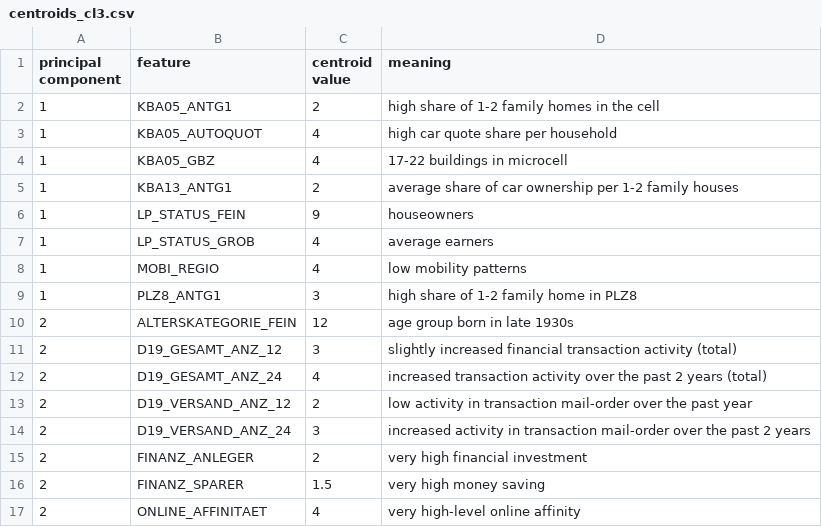
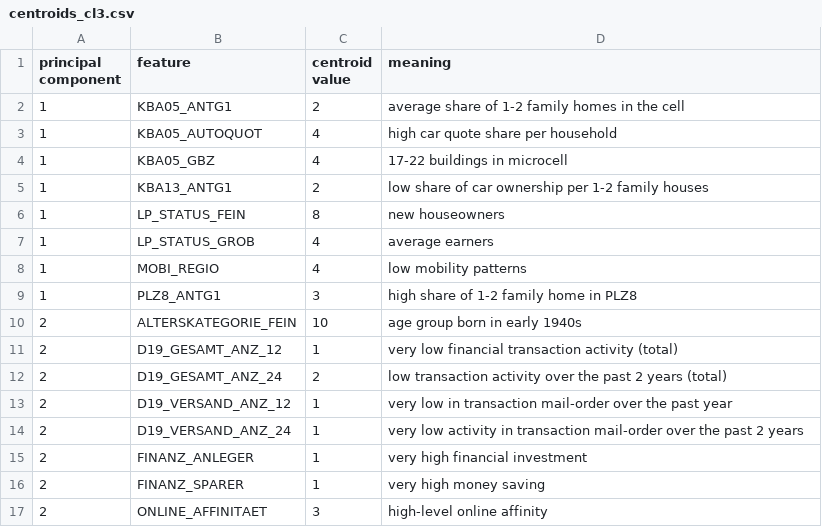
Before and after one commit to juliang94/Data-Science-Capstone-Udacity, a CSV file: centroids_cl3.csv, drawn as a sheet.

Commit message:
Update centroids_cl3.csv

```diff
--- a/centroids_cl3.csv
+++ b/centroids_cl3.csv
@@ -1,7 +1,7 @@
 principal component, feature, centroid value, meaning
-1, KBA05_ANTG1, 2, high share of 1-2 family homes in the cell
+1, KBA05_ANTG1, 2, average share of 1-2 family homes in the cell
 1, KBA05_AUTOQUOT, 4, high car quote share per household
 1,KBA05_GBZ, 4, 17-22 buildings in microcell
-1,KBA13_ANTG1,2 , average share of car ownership per 1-2 family houses
-1,LP_STATUS_FEIN, 9 , houseowners
+1,KBA13_ANTG1, 2 , low share of car ownership per 1-2 family houses
+1,LP_STATUS_FEIN, 8, new houseowners
 1,LP_STATUS_GROB,4, average earners
@@ -9,9 +9,9 @@ principal component, feature, centroid value, meaning
 1,PLZ8_ANTG1, 3, high share of 1-2 family home in PLZ8
-2, ALTERSKATEGORIE_FEIN, 12, age group born in late 1930s
-2,D19_GESAMT_ANZ_12, 3, slightly increased financial transaction activity (total)
-2,D19_GESAMT_ANZ_24, 4, increased transaction activity over the past 2 years (total)
-2,D19_VERSAND_ANZ_12, 2, low activity in transaction mail-order over the past year
-2,D19_VERSAND_ANZ_24, 3, increased activity in transaction mail-order over the past 2 years
-2,FINANZ_ANLEGER, 2, very high financial investment
-2,FINANZ_SPARER, 1.5, very high money saving
-2,ONLINE_AFFINITAET, 4, very high-level online affinity
+2, ALTERSKATEGORIE_FEIN, 10, age group born in early 1940s
+2,D19_GESAMT_ANZ_12, 1, very low financial transaction activity (total)
+2,D19_GESAMT_ANZ_24, 2, low transaction activity over the past 2 years (total)
+2,D19_VERSAND_ANZ_12, 1, very low in transaction mail-order over the past year
+2,D19_VERSAND_ANZ_24, 1, very low activity in transaction mail-order over the past 2 years
+2,FINANZ_ANLEGER, 1, very high financial investment
+2,FINANZ_SPARER, 1, very high money saving
+2,ONLINE_AFFINITAET, 3, high-level online affinity
```
